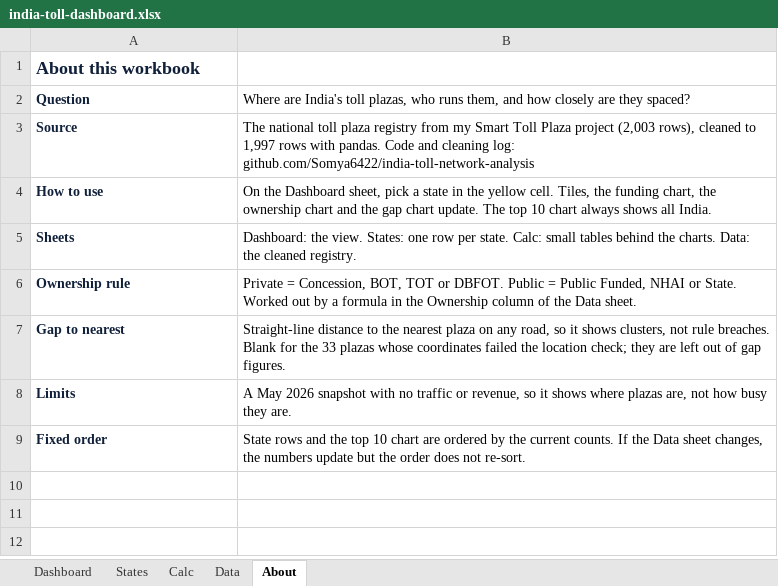
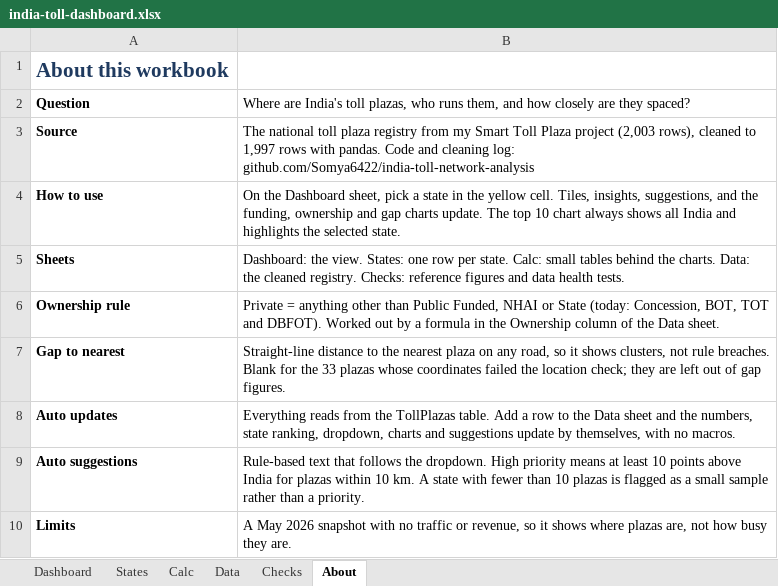
Before and after one commit to Somya6422/somyaranjansahoo, an Excel workbook: assets/data/india-toll-dashboard.xlsx, sheet About, drawn as a sheet; values as stored, in another font and other column widths than the file's, no borders; removed rows and columns are numbered as before the commit, all else as after; the diff names each change by its address in the sheet, - before the commit and + after, or states it on an @@ line.

```diff
--- a/assets/data/india-toll-dashboard.xlsx (sheet About)
+++ b/assets/data/india-toll-dashboard.xlsx (sheet About)
+sheet tab: Checks
-A1 text colour: #10203A
+A1 text colour: #1F3A5F, text size: larger
-A2:A7 text colour: #10203A
+A2:A7 text colour: black
-B4: …cell. Tiles, the funding chart, the ownership chart and the gap chart update. The top 10 chart always shows all India.
+B4: …cell. Tiles, insights, suggestions, and the funding, ownership and gap charts update. The top 10 chart always shows all India and highlights the selected state.
-B5: …cleaned registry.
+B5: …cleaned registry. Checks: reference figures and data health tests.
-B6: Private = Concession, BOT, TOT or DBFOT. Public = Public Funded, NHAI or State. Worked out…
+B6: Private = anything other than Public Funded, NHAI or State (today: Concession, BOT, TOT and DBFOT). Worked out…
+row 8: Auto updates | Everything reads from the TollPlazas table. Add a row to the Data sheet and the numbers, state ranking, dropdown, charts and suggestions update by themselves, with no macros.
+row 9: Auto suggestions | Rule-based text that follows the dropdown. High priority means at least 10 points above India for plazas within 10 km. A state with fewer than 10 plazas is flagged as a small sample rather than a priority.
-A10 text colour: #10203A
+A10 text colour: black
-row 9: Fixed order | State rows and the top 10 chart are ordered by the current counts. If the Data sheet changes, the numbers update but the order does not re-sort.
```
Also changed, not shown: sheet Calc, sheet States, sheet Dashboard, formulas that keep their value, charts or pictures, 4 other files.
